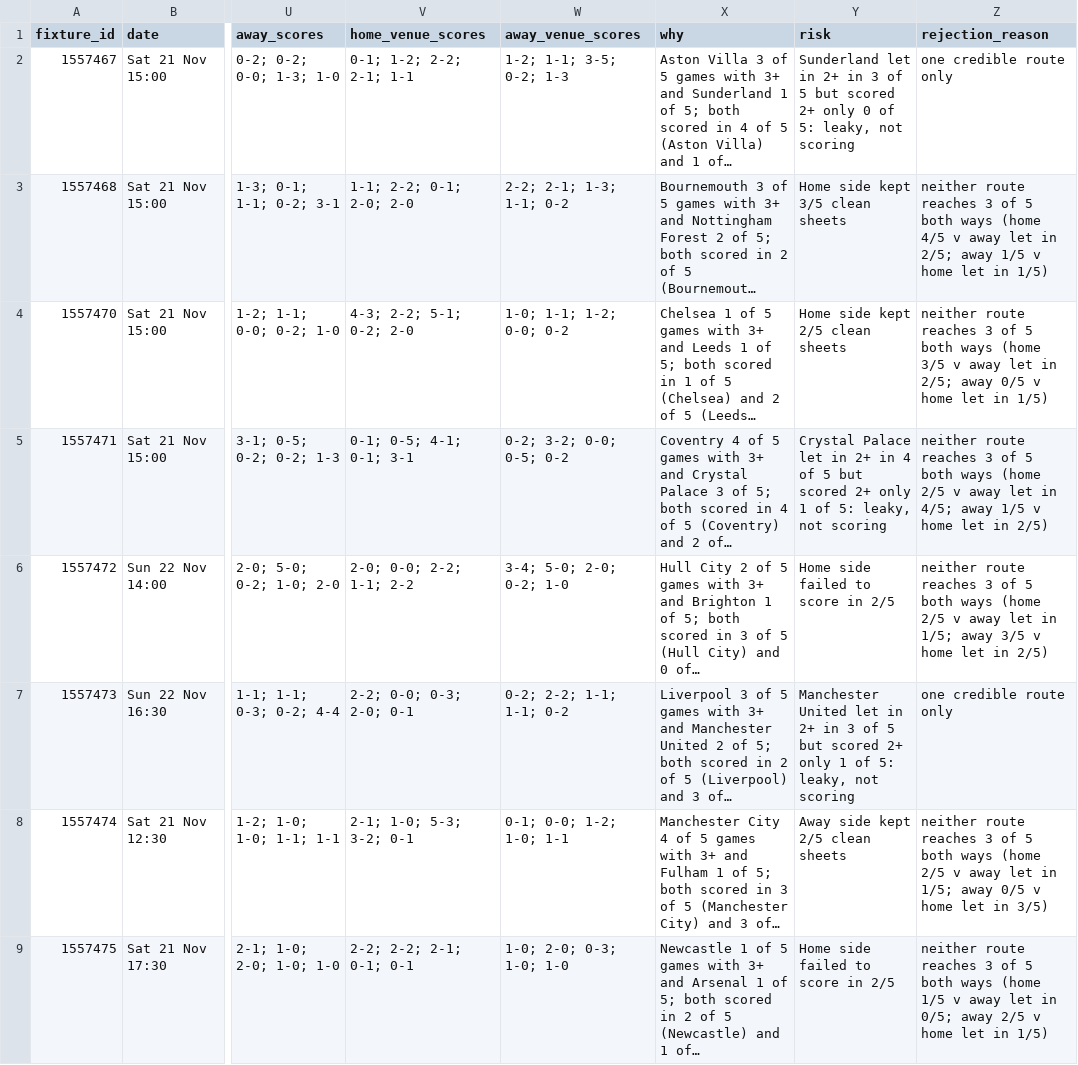
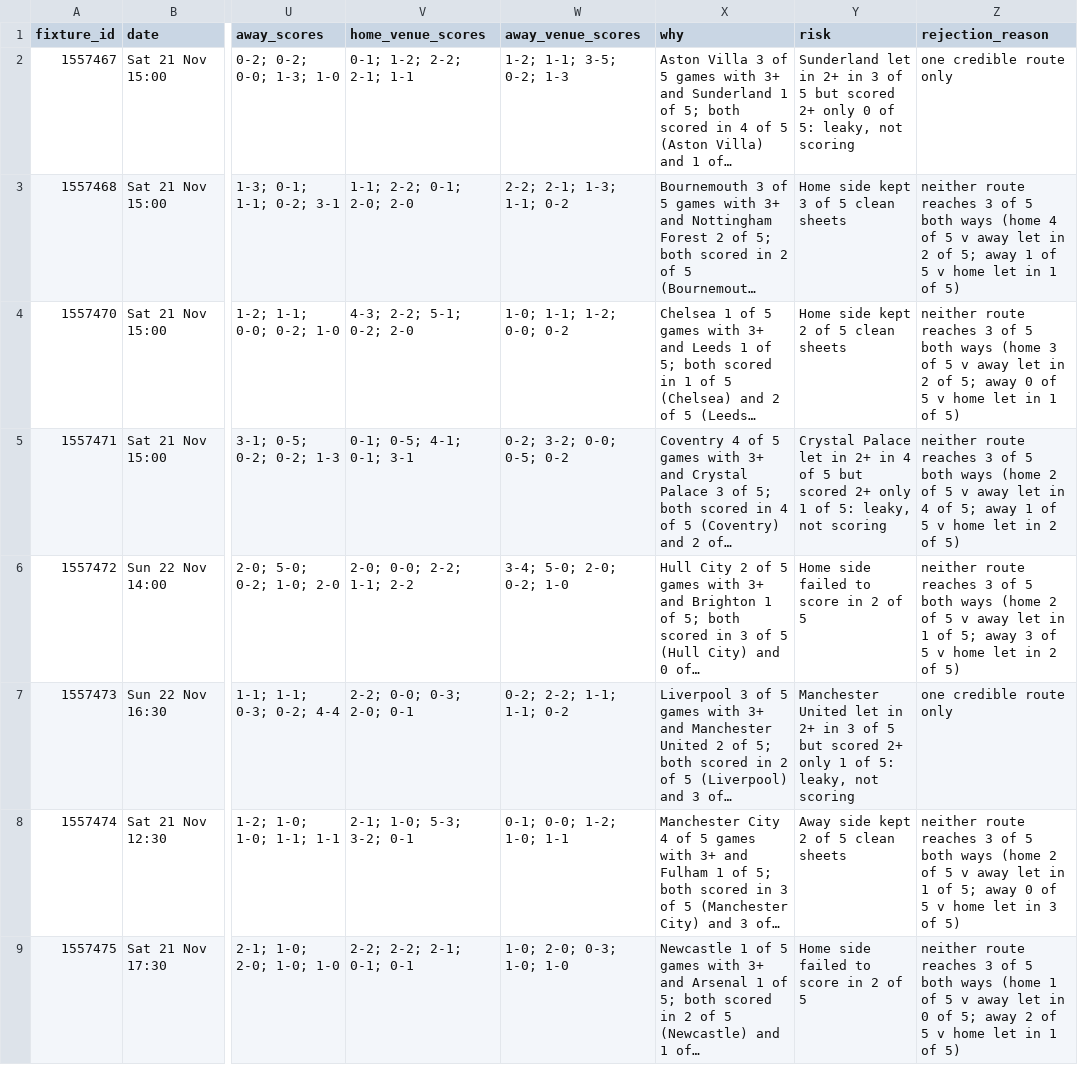
Before and after one commit to RobinChoppaBrooks/football-intelligence-v4, a CSV file: reports/weekend/2026-11-20/combined_2026-11-20.csv, drawn as a sheet; only a part is shown, gaps mark what is left out; long unchanged cells end in …; the diff covers the shown part only; the diff names each change by its address in the sheet, - before the commit and + after, or states it on an @@ line.

```diff
--- a/reports/weekend/2026-11-20/combined_2026-11-20.csv
+++ b/reports/weekend/2026-11-20/combined_2026-11-20.csv
-Y3 (risk): Home side kept 3/5 clean sheets
+Y3 (risk): Home side kept 3 of 5 clean sheets
-Z3 (rejection_reason): …ways (home 4/5 v away let in 2/5; away 1/5 v home let in 1/5)
+Z3 (rejection_reason): …ways (home 4 of 5 v away let in 2 of 5; away 1 of 5 v home let in 1 of 5)
-Y4 (risk): Home side kept 2/5 clean sheets
+Y4 (risk): Home side kept 2 of 5 clean sheets
-Z4 (rejection_reason): …ways (home 3/5 v away let in 2/5; away 0/5 v home let in 1/5)
+Z4 (rejection_reason): …ways (home 3 of 5 v away let in 2 of 5; away 0 of 5 v home let in 1 of 5)
-Z5 (rejection_reason): …ways (home 2/5 v away let in 4/5; away 1/5 v home let in 2/5)
+Z5 (rejection_reason): …ways (home 2 of 5 v away let in 4 of 5; away 1 of 5 v home let in 2 of 5)
-Y6 (risk): Home side failed to score in 2/5
+Y6 (risk): Home side failed to score in 2 of 5
-Z6 (rejection_reason): …ways (home 2/5 v away let in 1/5; away 3/5 v home let in 2/5)
+Z6 (rejection_reason): …ways (home 2 of 5 v away let in 1 of 5; away 3 of 5 v home let in 2 of 5)
-Y8 (risk): Away side kept 2/5 clean sheets
+Y8 (risk): Away side kept 2 of 5 clean sheets
-Z8 (rejection_reason): …ways (home 2/5 v away let in 1/5; away 0/5 v home let in 3/5)
+Z8 (rejection_reason): …ways (home 2 of 5 v away let in 1 of 5; away 0 of 5 v home let in 3 of 5)
-Y9 (risk): Home side failed to score in 2/5
+Y9 (risk): Home side failed to score in 2 of 5
-Z9 (rejection_reason): …ways (home 1/5 v away let in 0/5; away 2/5 v home let in 1/5)
+Z9 (rejection_reason): …ways (home 1 of 5 v away let in 0 of 5; away 2 of 5 v home let in 1 of 5)
```
Also changed, not shown: 136 edited cells elsewhere in this file, data/v5/v5_bets.csv, logs/execution/executions.csv, 30 other files.
